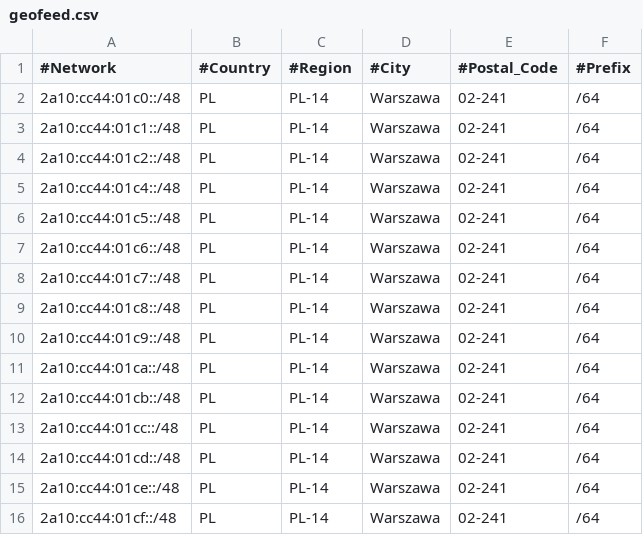
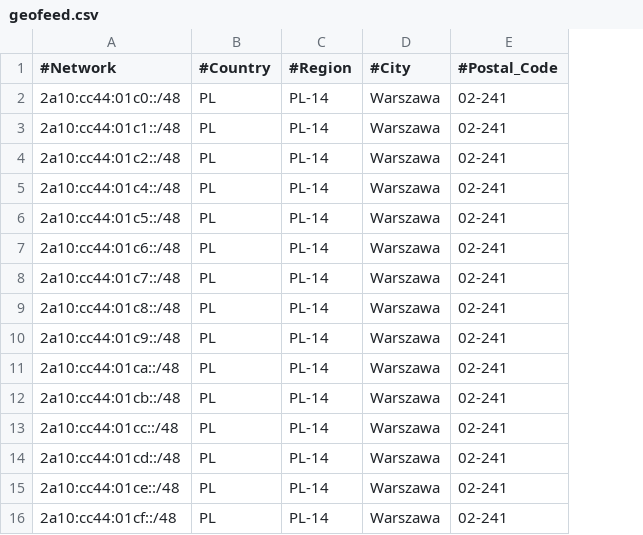
Before and after one commit to pcela/geofeed, a CSV file: geofeed.csv, drawn as a sheet; the diff names each change by its address in the sheet, - before the commit and + after, or states it on an @@ line.

Commit message:
Update geofeed.csv

```diff
--- a/geofeed.csv
+++ b/geofeed.csv
-column F (#Prefix), rows 2-16: all /64
```
